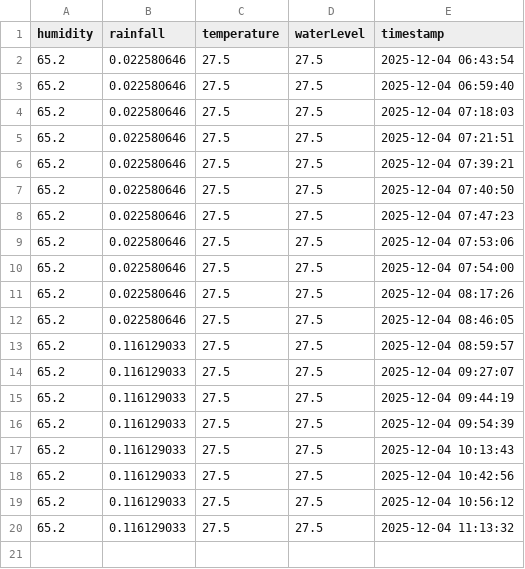
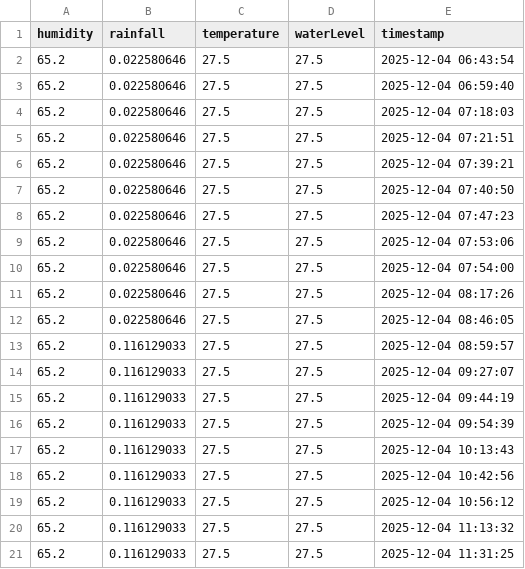
Before and after one commit to pasoncheam/IntegratedDesignProject, a CSV file: public/sensor_data.csv, drawn as a sheet.

```diff
--- a/public/sensor_data.csv
+++ b/public/sensor_data.csv
@@ -20 +20,2 @@ humidity,rainfall,temperature,waterLevel,timestamp
 65.2,0.116129033,27.5,27.5,2025-12-04 11:13:32
+65.2,0.116129033,27.5,27.5,2025-12-04 11:31:25
```
